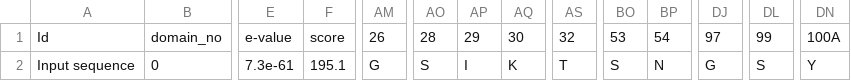
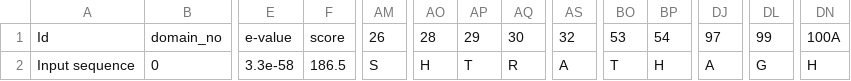
Before and after one commit to olegolego/AntibodyDiscovery, a CSV file: tools/data/anarci_files/temp0_H.csv, drawn as a sheet; only a part is shown, gaps mark what is left out; the diff names each change by its address in the sheet, - before the commit and + after, or states it on an @@ line.

```diff
--- a/tools/data/anarci_files/temp0_H.csv
+++ b/tools/data/anarci_files/temp0_H.csv
-E2: 7.3e-61
+E2: 3.3e-58
-F2: 195.1
+F2: 186.5
-AM2: G
+AM2: S
-AO2: S
+AO2: H
-AP2: I
+AP2: T
-AQ2: K
+AQ2: R
-AS2: T
+AS2: A
-BO2: S
+BO2: T
-BP2: N
+BP2: H
-DJ2: G
+DJ2: A
-DL2: S
+DL2: G
-DN2: Y
+DN2: H
```
Also changed, not shown: 25 other files.
